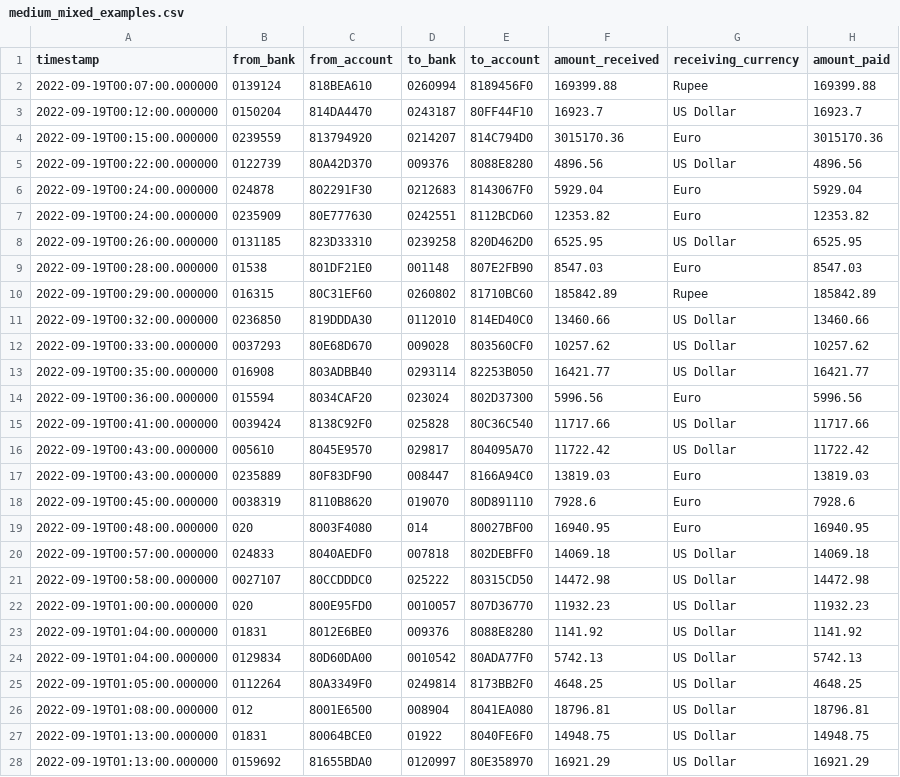
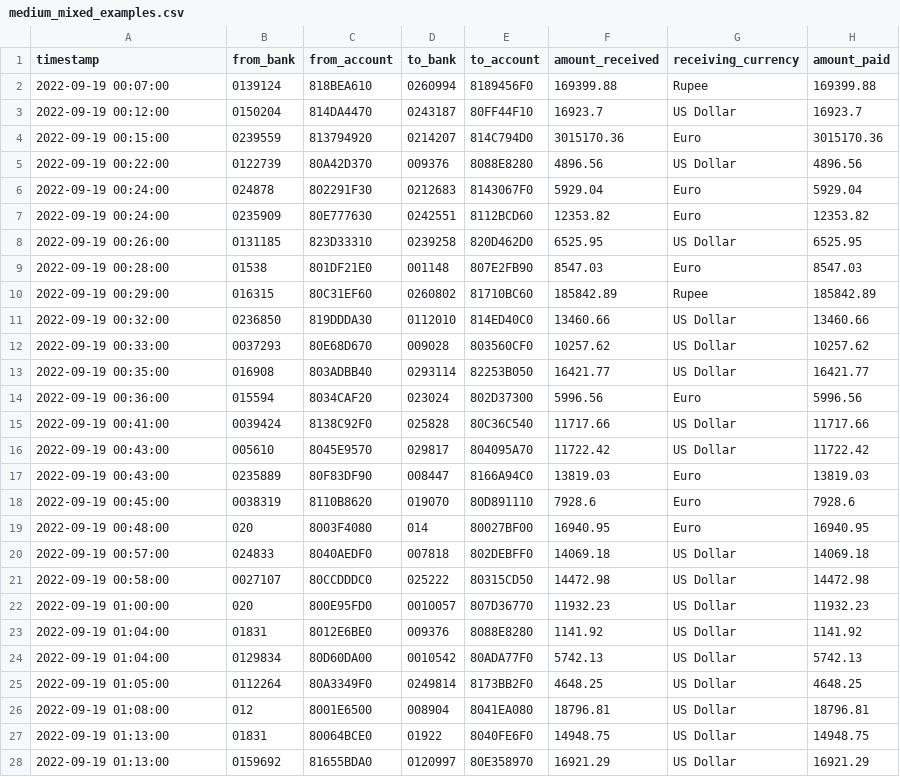
Before and after one commit to Kamal-Minocha/ibm-aml-project, a CSV file: webapp/sample_data/medium_mixed_examples.csv, drawn as a sheet; only a part is shown; the diff covers the shown part only; the diff names each change by its address in the sheet, - before the commit and + after, or states it on an @@ line.

```diff
--- a/webapp/sample_data/medium_mixed_examples.csv
+++ b/webapp/sample_data/medium_mixed_examples.csv
-A2 (timestamp): 2022-09-19T00:07:00.000000
+A2 (timestamp): 2022-09-19 00:07:00
-A3 (timestamp): 2022-09-19T00:12:00.000000
+A3 (timestamp): 2022-09-19 00:12:00
-A4 (timestamp): 2022-09-19T00:15:00.000000
+A4 (timestamp): 2022-09-19 00:15:00
-A5 (timestamp): 2022-09-19T00:22:00.000000
+A5 (timestamp): 2022-09-19 00:22:00
-A6:A7 (timestamp): 2022-09-19T00:24:00.000000
+A6:A7 (timestamp): 2022-09-19 00:24:00
-A8 (timestamp): 2022-09-19T00:26:00.000000
+A8 (timestamp): 2022-09-19 00:26:00
-A9 (timestamp): 2022-09-19T00:28:00.000000
+A9 (timestamp): 2022-09-19 00:28:00
-A10 (timestamp): 2022-09-19T00:29:00.000000
+A10 (timestamp): 2022-09-19 00:29:00
-A11 (timestamp): 2022-09-19T00:32:00.000000
+A11 (timestamp): 2022-09-19 00:32:00
-A12 (timestamp): 2022-09-19T00:33:00.000000
+A12 (timestamp): 2022-09-19 00:33:00
-A13 (timestamp): 2022-09-19T00:35:00.000000
+A13 (timestamp): 2022-09-19 00:35:00
-A14 (timestamp): 2022-09-19T00:36:00.000000
+A14 (timestamp): 2022-09-19 00:36:00
-A15 (timestamp): 2022-09-19T00:41:00.000000
+A15 (timestamp): 2022-09-19 00:41:00
-A16:A17 (timestamp): 2022-09-19T00:43:00.000000
+A16:A17 (timestamp): 2022-09-19 00:43:00
-A18 (timestamp): 2022-09-19T00:45:00.000000
+A18 (timestamp): 2022-09-19 00:45:00
-A19 (timestamp): 2022-09-19T00:48:00.000000
+A19 (timestamp): 2022-09-19 00:48:00
-A20 (timestamp): 2022-09-19T00:57:00.000000
+A20 (timestamp): 2022-09-19 00:57:00
-A21 (timestamp): 2022-09-19T00:58:00.000000
+A21 (timestamp): 2022-09-19 00:58:00
-A22 (timestamp): 2022-09-19T01:00:00.000000
+A22 (timestamp): 2022-09-19 01:00:00
-A23:A24 (timestamp): 2022-09-19T01:04:00.000000
+A23:A24 (timestamp): 2022-09-19 01:04:00
-A25 (timestamp): 2022-09-19T01:05:00.000000
+A25 (timestamp): 2022-09-19 01:05:00
-A26 (timestamp): 2022-09-19T01:08:00.000000
+A26 (timestamp): 2022-09-19 01:08:00
-A27:A28 (timestamp): 2022-09-19T01:13:00.000000
+A27:A28 (timestamp): 2022-09-19 01:13:00
```
Also changed, not shown: 173 edited cells elsewhere in this file, webapp/sample_data/quick_demo_mixed_20.csv, webapp/sample_data/small_laundering_examples.csv, 16 other files.
